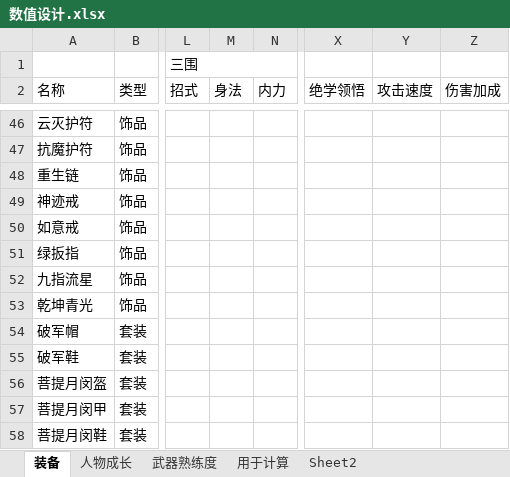
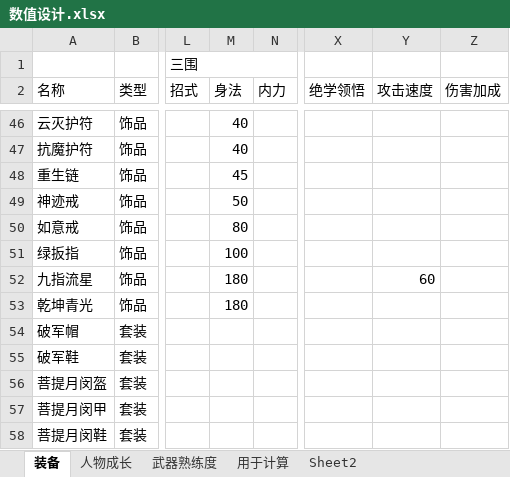
Before and after one commit to lhing17/small, an Excel workbook: doc/数值设计.xlsx, sheet 装备, drawn as a sheet; only a part is shown, gaps mark what is left out; values as stored, in another font and other column widths than the file's, no cell formats; the diff covers the shown part only; the diff names each change by its address in the sheet, - before the commit and + after, or states it on an @@ line.

```diff
--- a/doc/数值设计.xlsx (sheet 装备)
+++ b/doc/数值设计.xlsx (sheet 装备)
-M46:M47 (身法): (empty)
+M46:M47 (身法): 40
-M48 (身法): (empty)
+M48 (身法): 45
-M49 (身法): (empty)
+M49 (身法): 50
-M50 (身法): (empty)
+M50 (身法): 80
-M51 (身法): (empty)
+M51 (身法): 100
-M52:M53 (身法): (empty)
+M52:M53 (身法): 180
-Y52 (攻击速度): (empty)
+Y52 (攻击速度): 60
```
Also changed, not shown: 61 edited cells and merged cells elsewhere in this sheet, cell formats, 1 other file.
